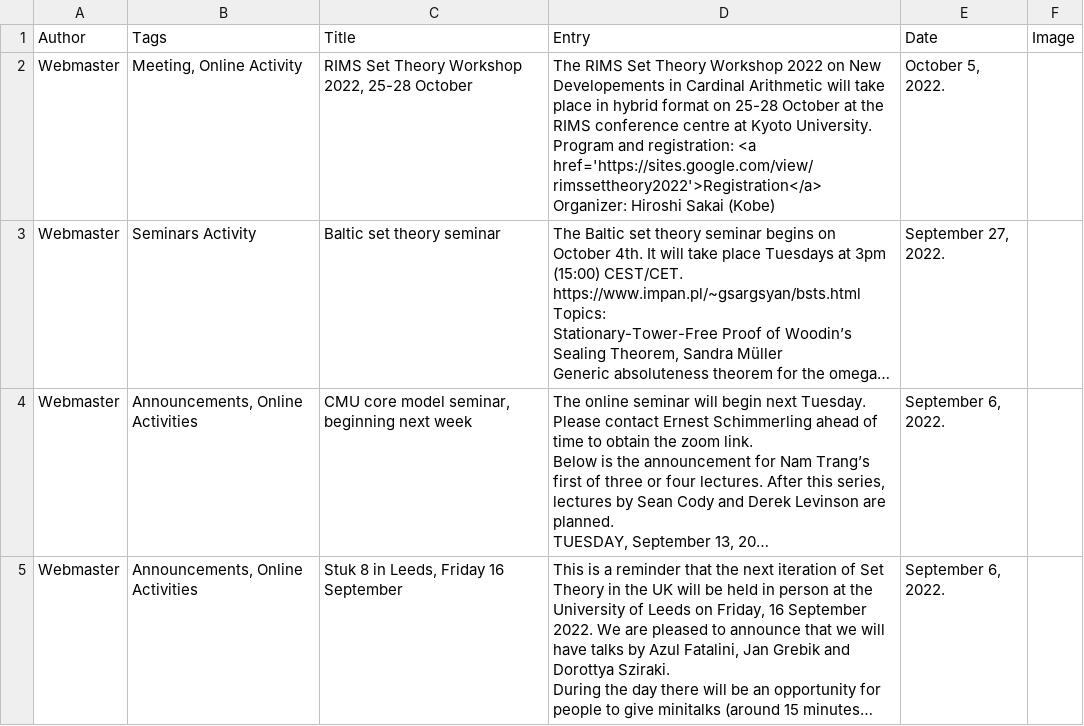
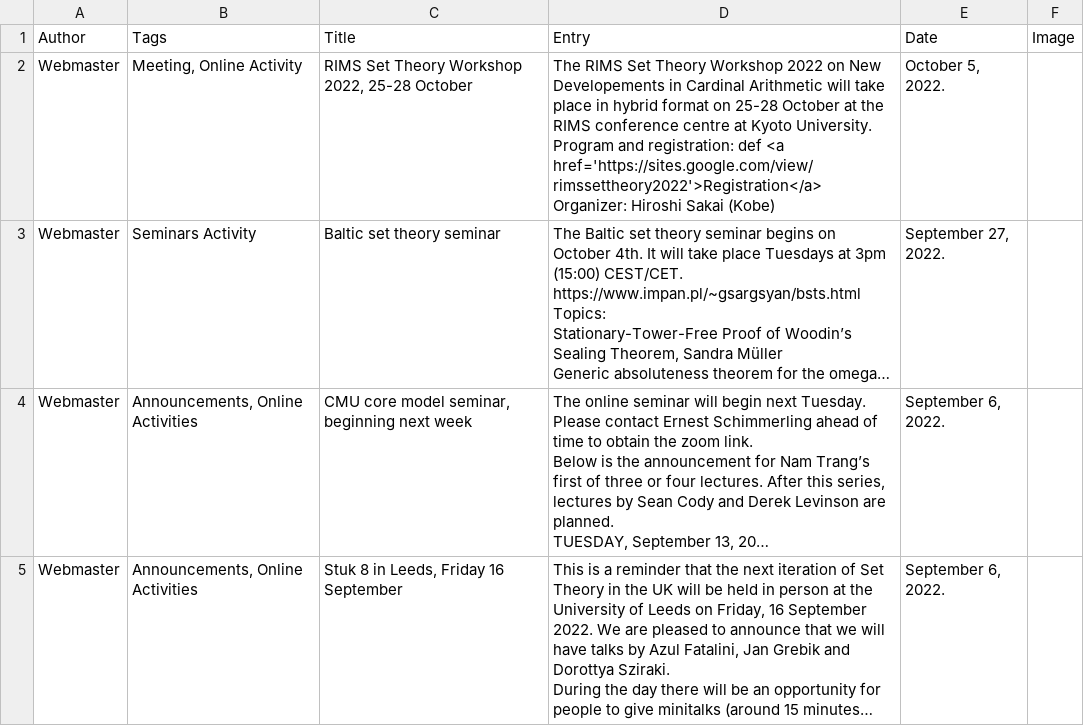
Before and after one commit to europeansettheory/europeansettheory.github.io, a CSV file: blog.csv, drawn as a sheet; only a part is shown; long unchanged cells end in …; the diff names each change by its address in the sheet, - before the commit and + after, or states it on an @@ line.

Commit message:
Update blog.csv

```diff
--- a/blog.csv
+++ b/blog.csv
-D2 (Entry): …and registration: <a href='https://sites.google.com/view/rimssettheory2022'>Registration</a>…
+D2 (Entry): …and registration: def <a href='https://sites.google.com/view/rimssettheory2022'>Registration</a>…
```
